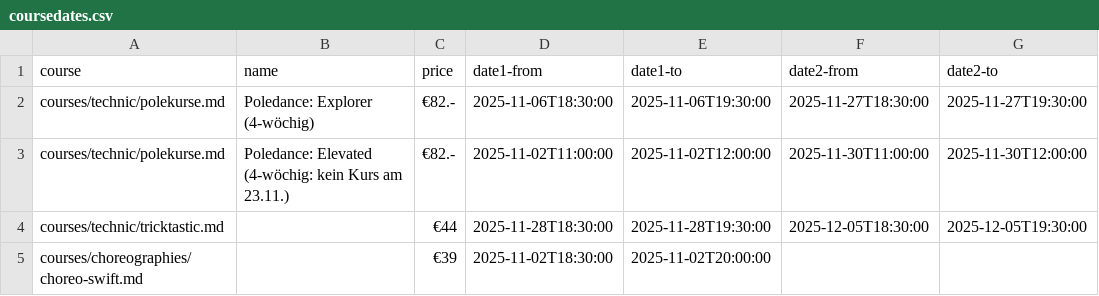
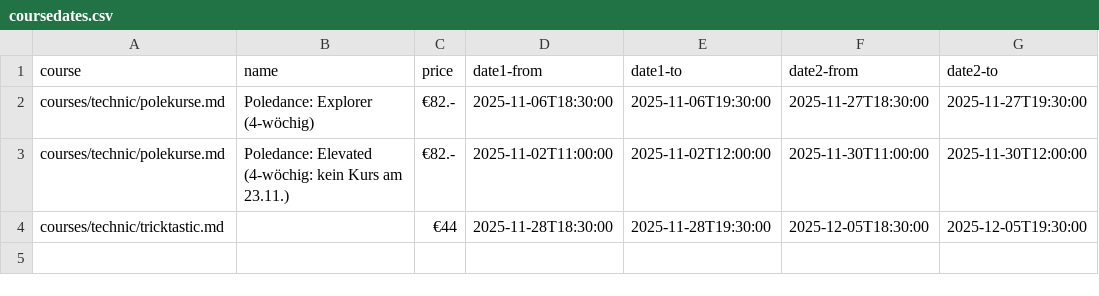
Before and after one commit to ivypoledance/ivypoledance.github.io, a CSV file: coursedates.csv, drawn as a sheet; the diff names each change by its address in the sheet, - before the commit and + after, or states it on an @@ line.

Commit message:
Update coursedates.csv

```diff
--- a/coursedates.csv
+++ b/coursedates.csv
-row 5: courses/choreographies/choreo-swift.md |  | €39 | 2025-11-02T18:30:00 | 2025-11-02T20:00:00
```
